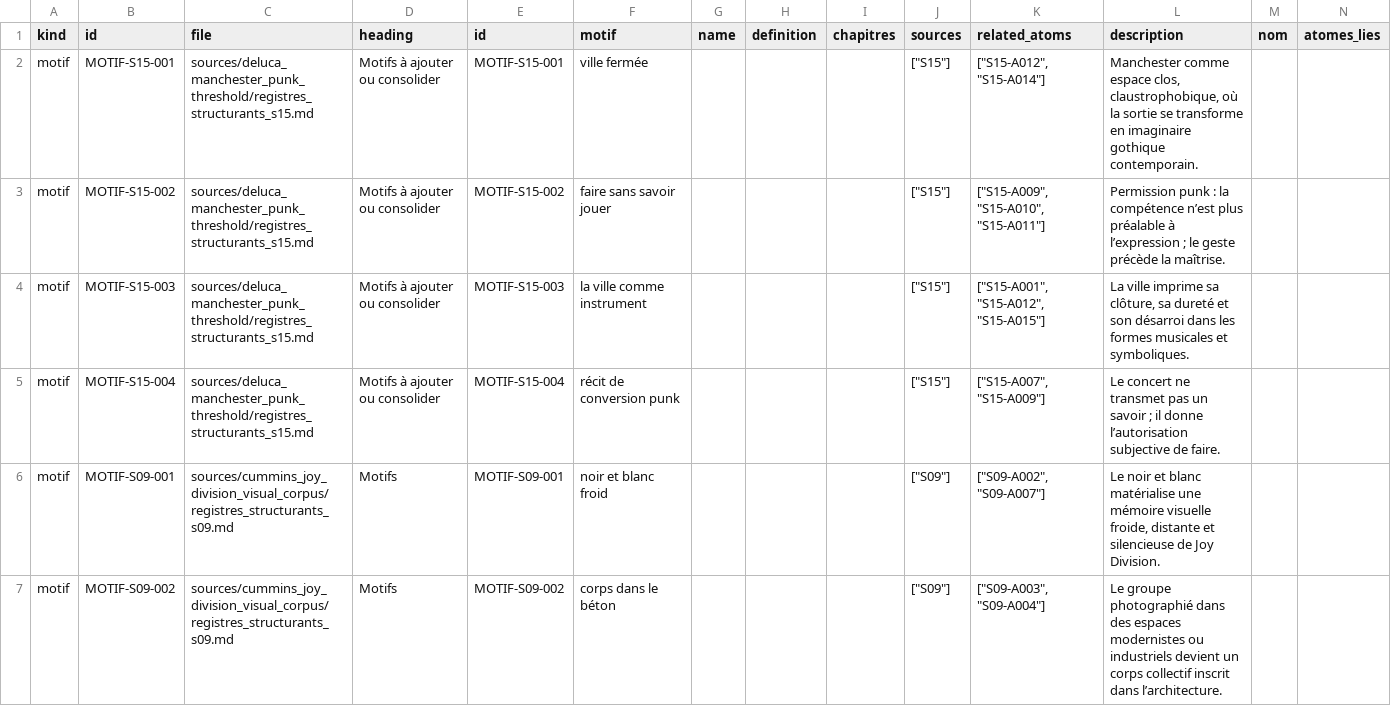
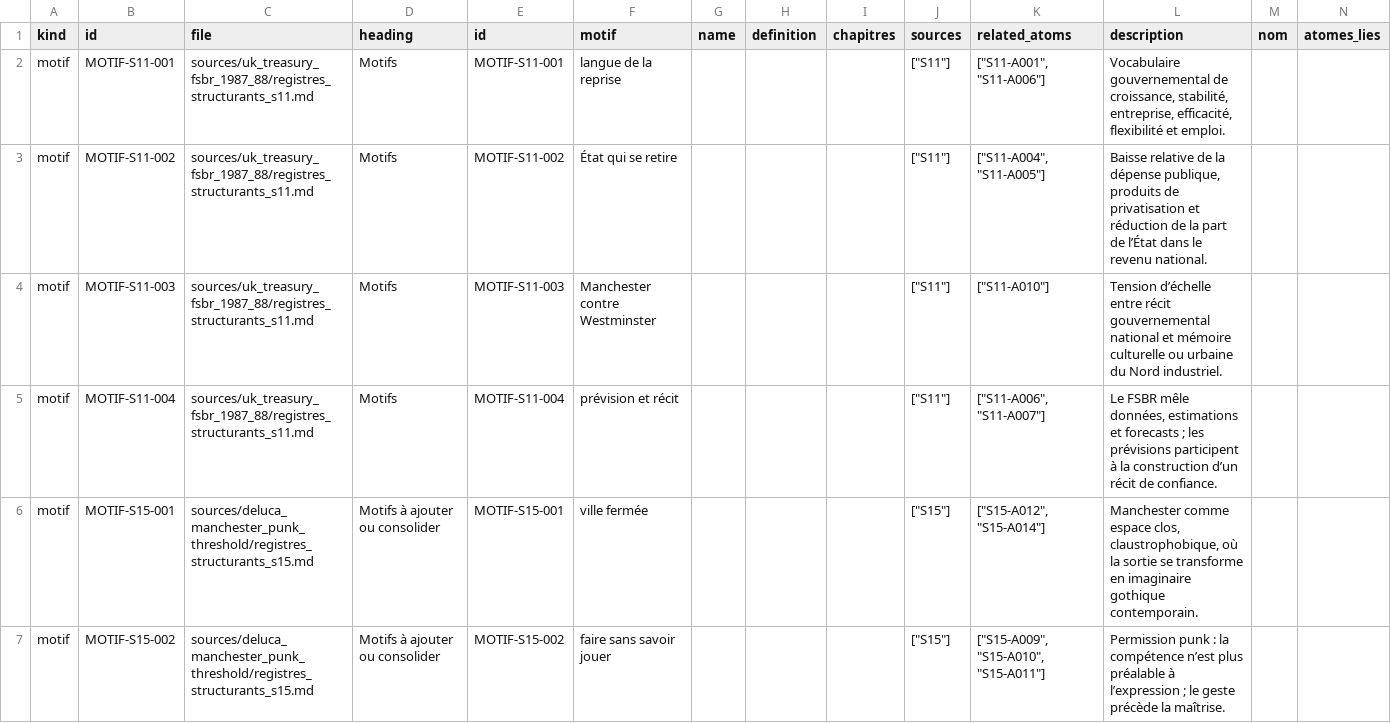
Before and after one commit to AdminQuest/joy-division-ai-writing-studio, a CSV file: exports/generated/motifs.csv, drawn as a sheet; only a part is shown; the shorter side is filled out with more unchanged rows; rows hold the shown columns only; the diff names each change by its address in the sheet, - before the commit and + after, or states it on an @@ line.

```diff
--- a/exports/generated/motifs.csv
+++ b/exports/generated/motifs.csv
+row 2: motif | MOTIF-S11-001 | sources/uk_treasury_fsbr_1987_88/registres_structurants_s11.md | Motifs | MOTIF-S11-001 | langue de la reprise |  |  |  | ["S11"] | ["S11-A001", "S11-A006"] | Vocabulaire gouvernemental de croissance, stabilité, entreprise, efficacité, flexibilité et emploi.
+row 3: motif | MOTIF-S11-002 | sources/uk_treasury_fsbr_1987_88/registres_structurants_s11.md | Motifs | MOTIF-S11-002 | État qui se retire |  |  |  | ["S11"] | ["S11-A004", "S11-A005"] | Baisse relative de la dépense publique, produits de privatisation et réduction de la part de l’État dans le revenu national.
+row 4: motif | MOTIF-S11-003 | sources/uk_treasury_fsbr_1987_88/registres_structurants_s11.md | Motifs | MOTIF-S11-003 | Manchester contre Westminster |  |  |  | ["S11"] | ["S11-A010"] | Tension d’échelle entre récit gouvernemental national et mémoire culturelle ou urbaine du Nord industriel.
+row 5: motif | MOTIF-S11-004 | sources/uk_treasury_fsbr_1987_88/registres_structurants_s11.md | Motifs | MOTIF-S11-004 | prévision et récit |  |  |  | ["S11"] | ["S11-A006", "S11-A007"] | Le FSBR mêle données, estimations et forecasts ; les prévisions participent à la construction d’un récit de confiance.
```
Also changed, not shown: exports/generated/concepts.csv, exports/generated/metadata.csv, 37 other files.
